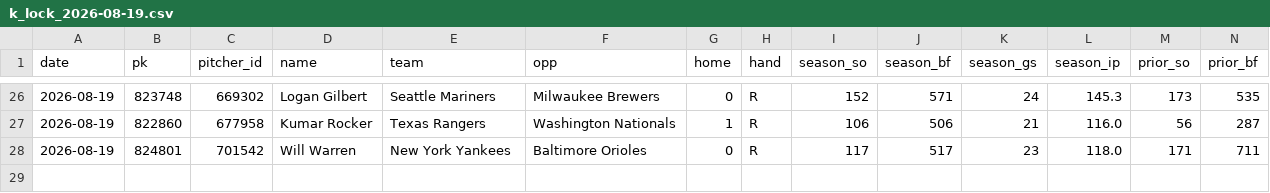
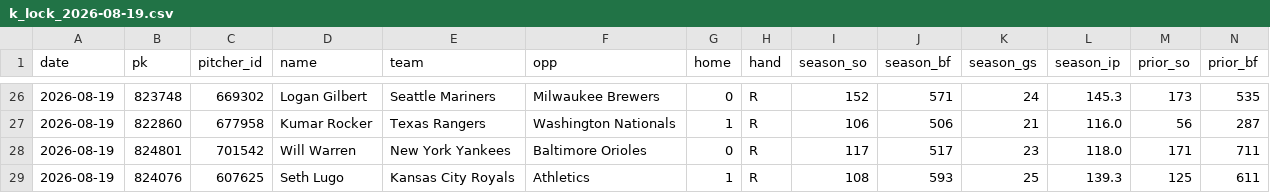
Before and after one commit to myles00price/baseball-model, a CSV file: k_lock_2026-08-19.csv, drawn as a sheet; only a part is shown, gaps mark what is left out; rows hold the shown columns only; the diff names each change by its address in the sheet, - before the commit and + after, or states it on an @@ line.

Commit message:
lineup lock update 2026-08-19

```diff
--- a/k_lock_2026-08-19.csv
+++ b/k_lock_2026-08-19.csv
+row 29: 2026-08-19 | 824076 | 607625 | Seth Lugo | Kansas City Royals | Athletics | 1 | R | 108 | 593 | 25 | 139.3 | 125 | 611
```
Also changed, not shown: picks_2026-08-19.csv, 5 other files.
